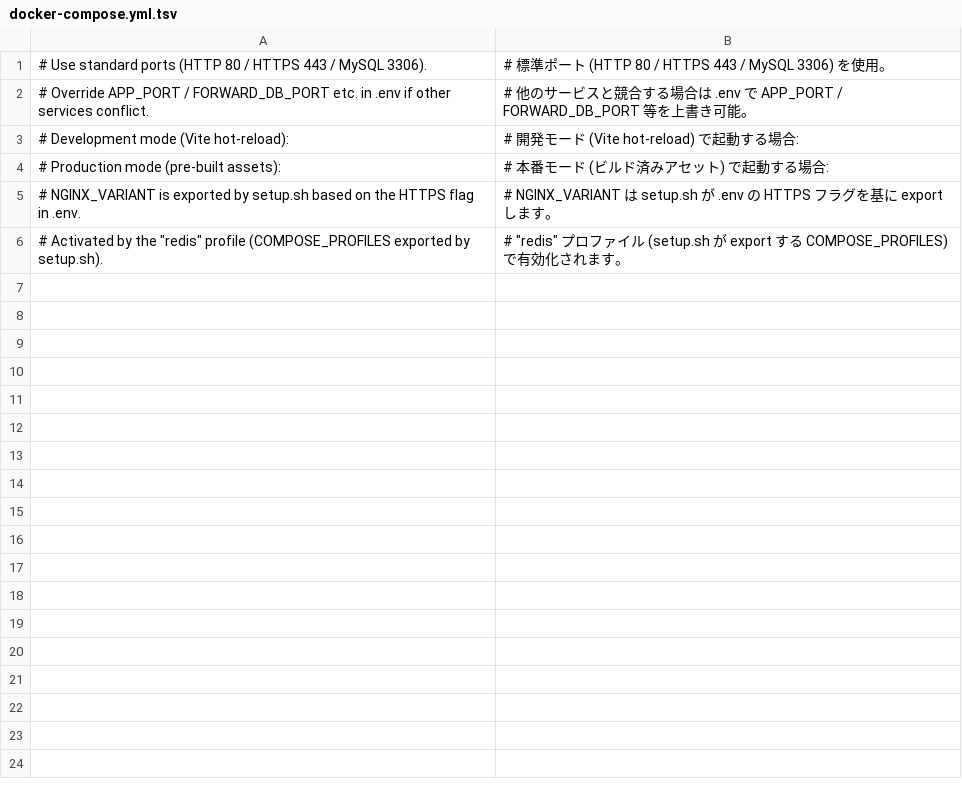
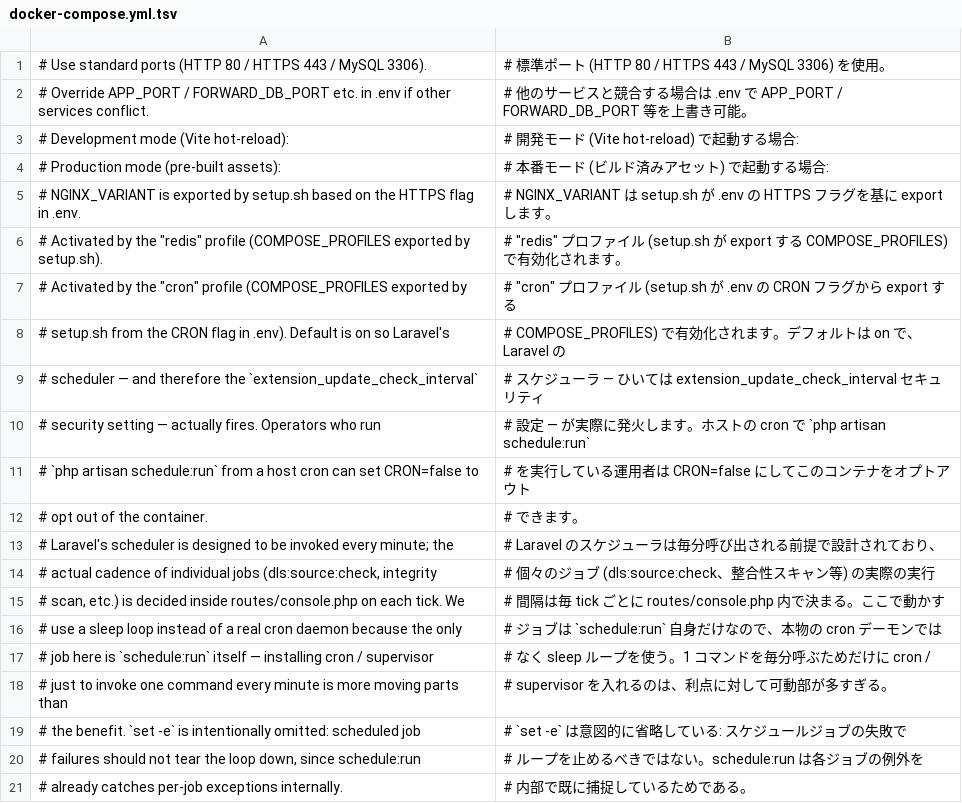
Before and after one commit to Dixlase/dixlase-docker-installer, a TSV file: lang/ja/docker-compose.yml.tsv, drawn as a sheet; the diff names each change by its address in the sheet, - before the commit and + after, or states it on an @@ line.

Commit message:
fix: register CRON comments in translation dictionaries / CRON コメントを翻訳辞書に登録
This PR added the CRON toggle and cron service but left the new
comment blocks out of lang/{en,ja}/, and it reworded .env.example's
"After changing either value" line to "any value" without updating
the dictionaries — which broke the dictionary/source consistency CI
check.

本 PR は CRON トグルと cron サービスを追加したが、新規コメント
ブロックを lang/{en,ja}/ に登録しておらず、また .env.example の
"After changing either value" 行を "any value" に変更したのに辞書
を更新していなかったため、辞書/ソース整合性 CI チェックが落ちて
いた。

- Register the 8-line CRON block in lang/{en,ja}/.env.example.tsv
  and fix the "either"->"any" key
  CRON ブロック 8 行を lang/{en,ja}/.env.example.tsv に登録し
  "either"->"any" のキーを修正
- Register the cron service's two comment blocks in
  lang/{en,ja}/docker-compose.yml.tsv
  cron サービスの 2 コメントブロックを
  lang/{en,ja}/docker-compose.yml.tsv に登録
- Register the CRON-default comment in lang/{en,ja}/setup.sh.tsv
  CRON デフォルトのコメントを lang/{en,ja}/setup.sh.tsv に登録

```diff
--- a/lang/ja/docker-compose.yml.tsv
+++ b/lang/ja/docker-compose.yml.tsv
+row 7: # Activated by the "cron" profile (COMPOSE_PROFILES exported by | # "cron" プロファイル (setup.sh が .env の CRON フラグから export する
+row 8: # setup.sh from the CRON flag in .env). Default is on so Laravel's | # COMPOSE_PROFILES) で有効化されます。デフォルトは on で、Laravel の
+row 9: # scheduler — and therefore the `extension_update_check_interval` | # スケジューラ — ひいては extension_update_check_interval セキュリティ
+row 10: # security setting — actually fires. Operators who run | # 設定 — が実際に発火します。ホストの cron で `php artisan schedule:run`
+row 11: # `php artisan schedule:run` from a host cron can set CRON=false to | # を実行している運用者は CRON=false にしてこのコンテナをオプトアウト
+row 12: # opt out of the container. | # できます。
+row 13: # Laravel's scheduler is designed to be invoked every minute; the | # Laravel のスケジューラは毎分呼び出される前提で設計されており、
+row 14: # actual cadence of individual jobs (dls:source:check, integrity | # 個々のジョブ (dls:source:check、整合性スキャン等) の実際の実行
+row 15: # scan, etc.) is decided inside routes/console.php on each tick. We | # 間隔は毎 tick ごとに routes/console.php 内で決まる。ここで動かす
+row 16: # use a sleep loop instead of a real cron daemon because the only | # ジョブは `schedule:run` 自身だけなので、本物の cron デーモンでは
+row 17: # job here is `schedule:run` itself — installing cron / supervisor | # なく sleep ループを使う。1 コマンドを毎分呼ぶためだけに cron /
+row 18: # just to invoke one command every minute is more moving parts than | # supervisor を入れるのは、利点に対して可動部が多すぎる。
+row 19: # the benefit. `set -e` is intentionally omitted: scheduled job | # `set -e` は意図的に省略している: スケジュールジョブの失敗で
+row 20: # failures should not tear the loop down, since schedule:run | # ループを止めるべきではない。schedule:run は各ジョブの例外を
+row 21: # already catches per-job exceptions internally. | # 内部で既に捕捉しているためである。
```
Also changed, not shown: lang/en/.env.example.tsv, lang/en/docker-compose.yml.tsv, 3 other files.
